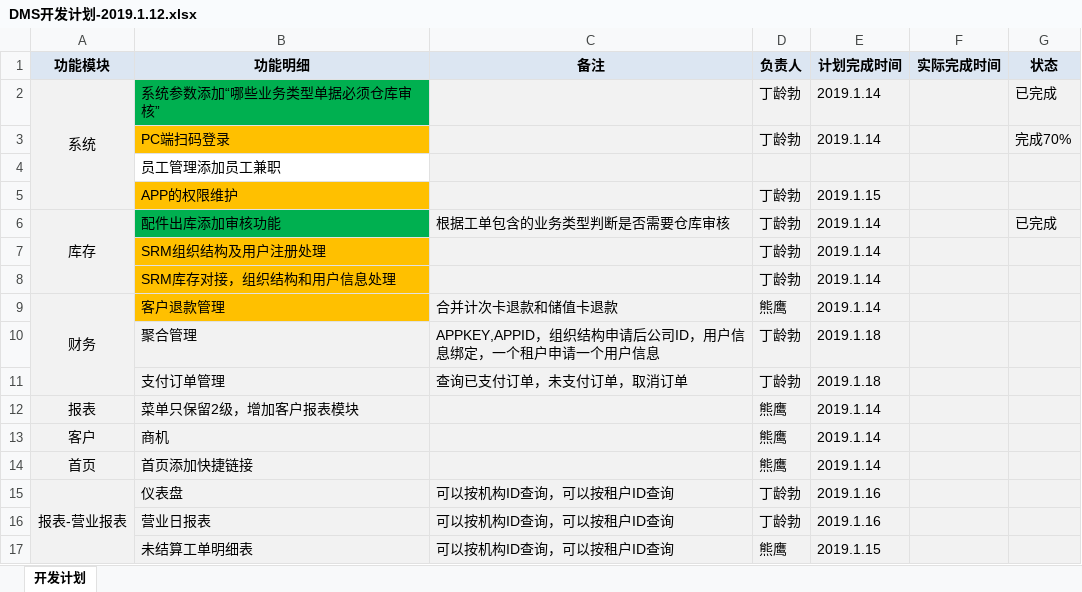
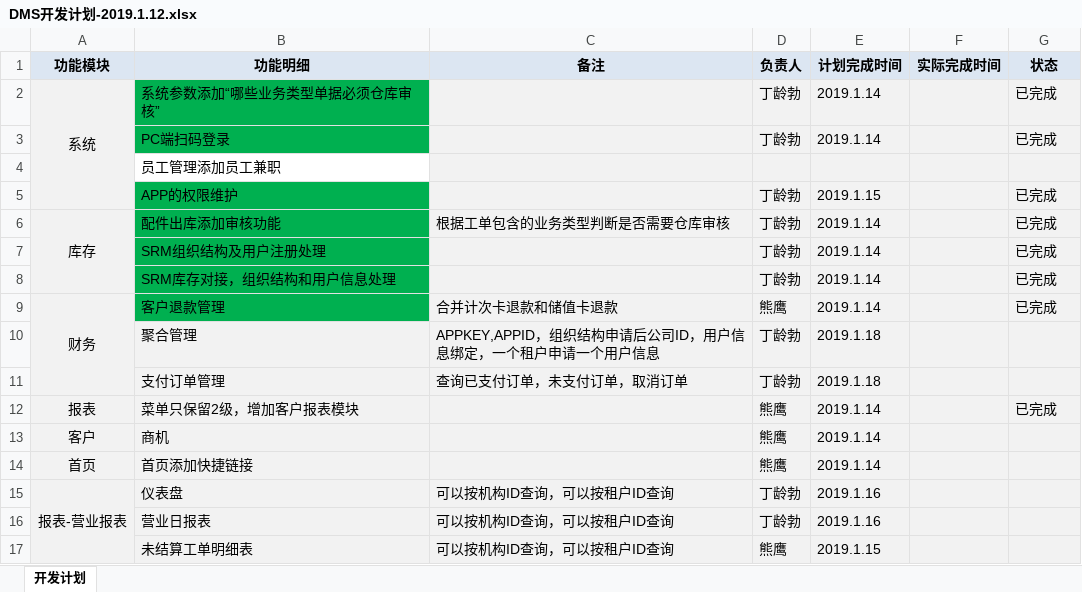
Before and after one commit to dinglingbo/test, an Excel workbook: DOC/开发计划/DMS开发计划-2019.1.12.xlsx, sheet 开发计划, drawn as a sheet; only a part is shown; values as stored, in another font and other column widths than the file's, no borders; the diff names each change by its address in the sheet, - before the commit and + after, or states it on an @@ line.

```diff
--- a/DOC/开发计划/DMS开发计划-2019.1.12.xlsx (sheet 开发计划)
+++ b/DOC/开发计划/DMS开发计划-2019.1.12.xlsx (sheet 开发计划)
-B3 fill: #FFC000
+B3 fill: #00B050
-G3 (状态): 完成70%
+G3 (状态): 已完成
-B5 fill: #FFC000
+B5 fill: #00B050
-G5 (状态): (empty)
+G5 (状态): 已完成
-B7:B9 fill: #FFC000
+B7:B9 fill: #00B050
-G7:G9 (状态): (empty)
+G7:G9 (状态): 已完成
-G12 (状态): (empty)
+G12 (状态): 已完成
```
Also changed, not shown: 2 other files.
